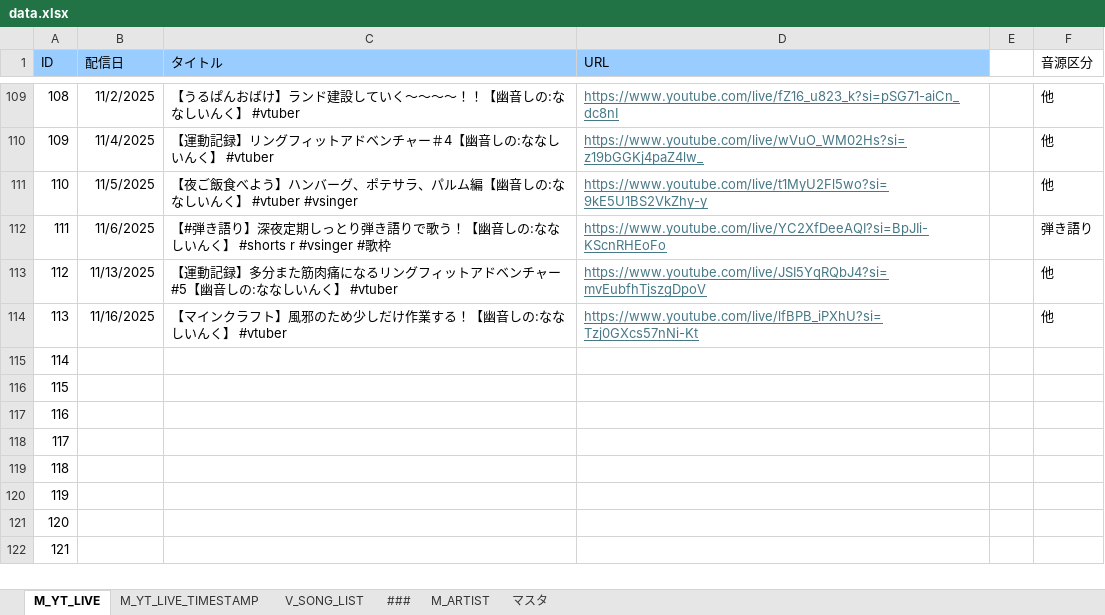
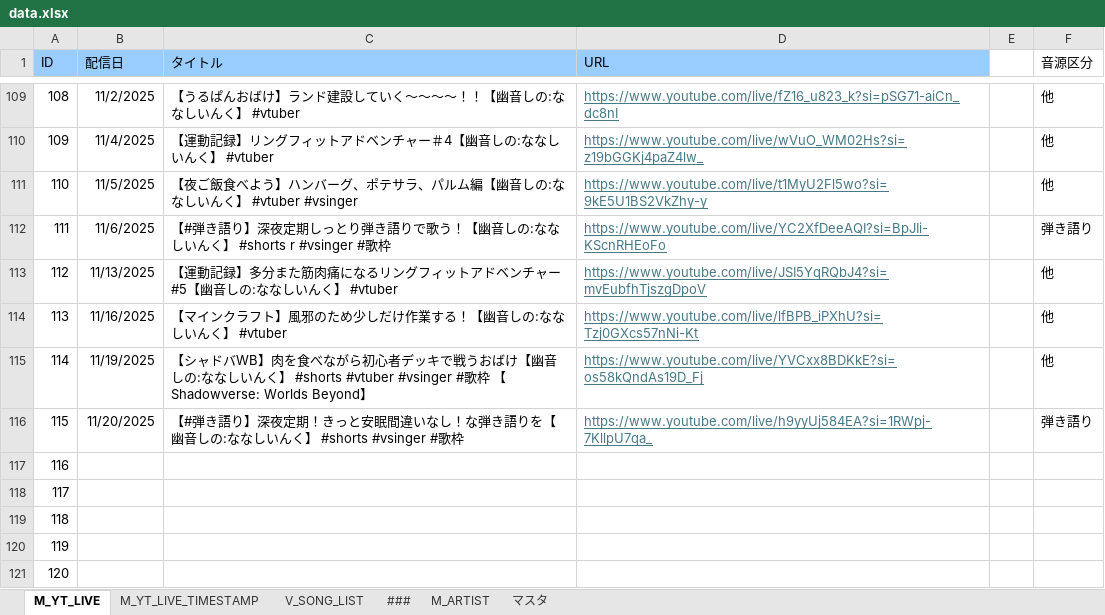
Before and after one commit to kajuen-kajuen/shinoutatime-streamlit, an Excel workbook: data/data.xlsx, sheet M_YT_LIVE, drawn as a sheet; only a part is shown, gaps mark what is left out; the shorter side is filled out with more unchanged rows; values as stored, in another font and other column widths than the file's, no borders; the diff names each change by its address in the sheet, - before the commit and + after, or states it on an @@ line.

```diff
--- a/data/data.xlsx (sheet M_YT_LIVE)
+++ b/data/data.xlsx (sheet M_YT_LIVE)
-B115 (配信日): (empty)
+B115 (配信日): 11/19/2025
-C115 (タイトル): (empty)
+C115 (タイトル): 【シャドバWB】肉を食べながら初心者デッキで戦うおばけ【幽音しの:ななしいんく】 #shorts #vtuber #vsinger #歌枠 【Shadowverse: Worlds Beyond】
-D115 (URL): (empty)
+D115 (URL): https://www.youtube.com/live/YVCxx8BDKkE?si=os58kQndAs19D_Fj
-F115 (音源区分): (empty)
+F115 (音源区分): 他
-B116 (配信日): (empty)
+B116 (配信日): 11/20/2025
-C116 (タイトル): (empty)
+C116 (タイトル): 【#弾き語り】深夜定期！きっと安眠間違いなし！な弾き語りを【幽音しの:ななしいんく】 #shorts #vsinger #歌枠
-D116 (URL): (empty)
+D116 (URL): https://www.youtube.com/live/h9yyUj584EA?si=1RWpj-7KllpU7qa_
-F116 (音源区分): (empty)
+F116 (音源区分): 弾き語り
```
Also changed, not shown: sheet M_YT_LIVE_TIMESTAMP, sheet V_SONG_LIST, formulas that keep their value, 3 other files.
